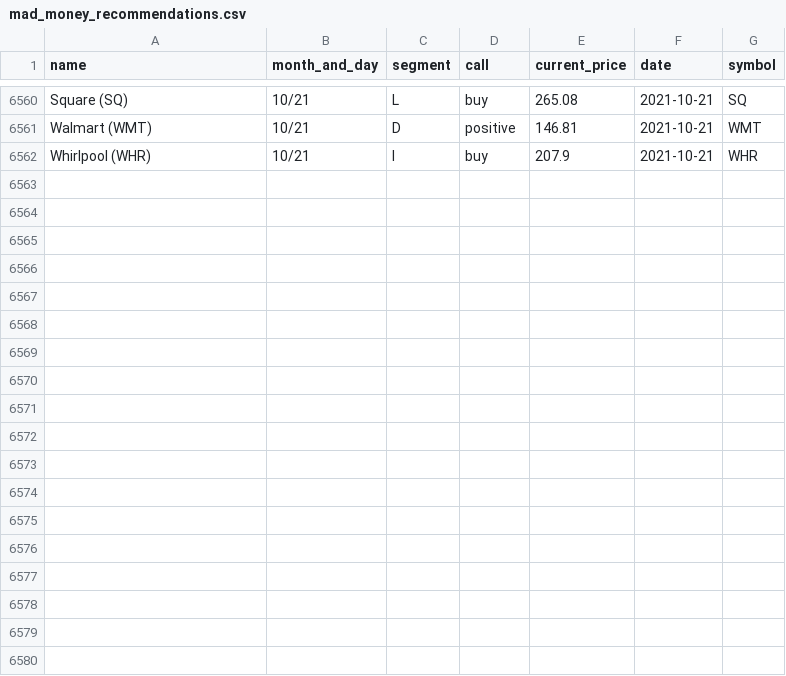
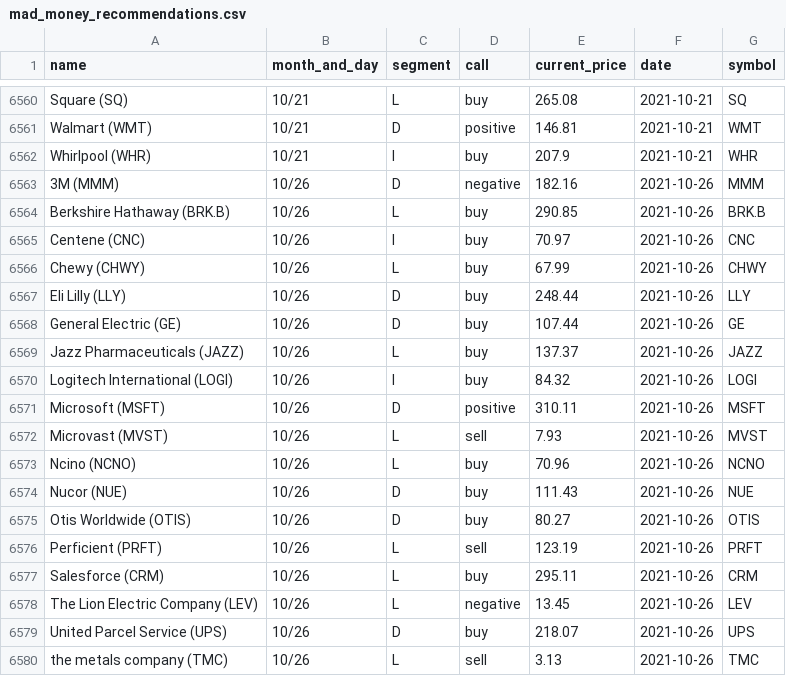
Before and after one commit to gaborvecsei/Mad-Money-Backtesting, a CSV file: mad_money_recommendations.csv, drawn as a sheet; only a part is shown, gaps mark what is left out.

```diff
--- a/mad_money_recommendations.csv
+++ b/mad_money_recommendations.csv
@@ -6562 +6562,19 @@ Walmart (WMT),10/21,D,positive,146.81,2021-10-21,WMT
 Whirlpool (WHR),10/21,I,buy,207.9,2021-10-21,WHR
+3M (MMM),10/26,D,negative,182.16,2021-10-26,MMM
+Berkshire Hathaway (BRK.B),10/26,L,buy,290.85,2021-10-26,BRK.B
+Centene (CNC),10/26,I,buy,70.97,2021-10-26,CNC
+Chewy (CHWY),10/26,L,buy,67.99,2021-10-26,CHWY
+Eli Lilly (LLY),10/26,D,buy,248.44,2021-10-26,LLY
+General Electric (GE),10/26,D,buy,107.44,2021-10-26,GE
+Jazz Pharmaceuticals (JAZZ),10/26,L,buy,137.37,2021-10-26,JAZZ
+Logitech International (LOGI),10/26,I,buy,84.32,2021-10-26,LOGI
+Microsoft (MSFT),10/26,D,positive,310.11,2021-10-26,MSFT
+Microvast (MVST),10/26,L,sell,7.93,2021-10-26,MVST
+Ncino (NCNO),10/26,L,buy,70.96,2021-10-26,NCNO
+Nucor (NUE),10/26,D,buy,111.43,2021-10-26,NUE
+Otis Worldwide (OTIS),10/26,D,buy,80.27,2021-10-26,OTIS
+Perficient (PRFT),10/26,L,sell,123.19,2021-10-26,PRFT
+Salesforce (CRM),10/26,L,buy,295.11,2021-10-26,CRM
+The Lion Electric Company (LEV),10/26,L,negative,13.45,2021-10-26,LEV
+United Parcel Service (UPS),10/26,D,buy,218.07,2021-10-26,UPS
+the metals company (TMC),10/26,L,sell,3.13,2021-10-26,TMC
```
